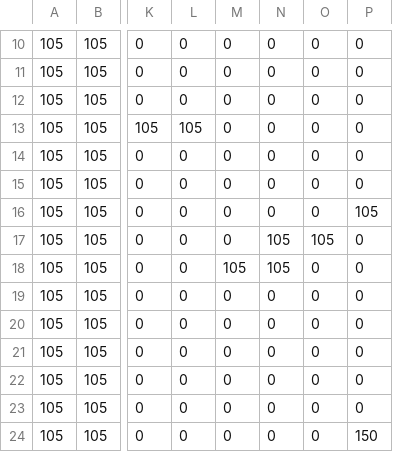
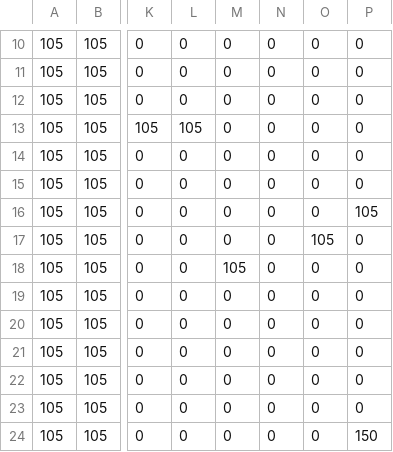
Before and after one commit to OpticalLuck/Team-11-Studio-Project-3, a CSV file: App/Maps/DM2213_Map_Level_01.csv, drawn as a sheet; only a part is shown, gaps mark what is left out; the diff names each change by its address in the sheet, - before the commit and + after, or states it on an @@ line.

```diff
--- a/App/Maps/DM2213_Map_Level_01.csv
+++ b/App/Maps/DM2213_Map_Level_01.csv
-N17:N18: 105
+N17:N18: 0
```
Also changed, not shown: 4 other files.
